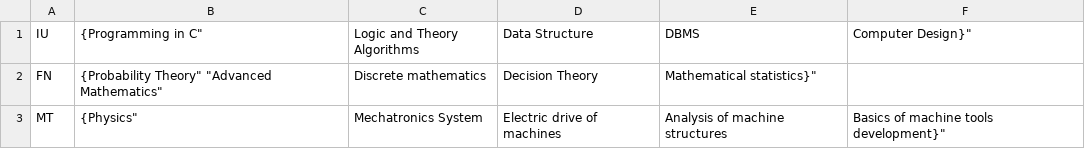
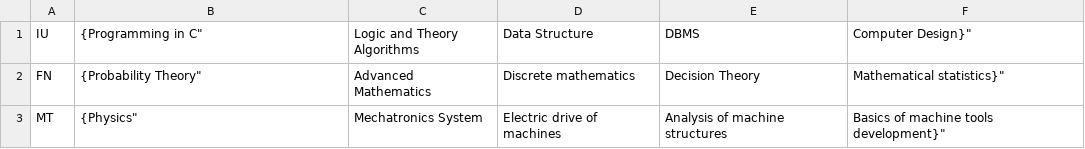
Before and after one commit to zTsugumi/BMSTU_Practice_3thCourse, a CSV file: db/faculties.csv, drawn as a sheet; the diff names each change by its address in the sheet, - before the commit and + after, or states it on an @@ line.

```diff
--- a/db/faculties.csv
+++ b/db/faculties.csv
-B2 ({Programming in C"): {Probability Theory" "Advanced Mathematics"
+B2 ({Programming in C"): {Probability Theory"
-C2 (Logic and Theory Algorithms): Discrete mathematics
+C2 (Logic and Theory Algorithms): Advanced Mathematics
-D2 (Data Structure): Decision Theory
+D2 (Data Structure): Discrete mathematics
-E2 (DBMS): Mathematical statistics}"
+E2 (DBMS): Decision Theory
-F2 (Computer Design}"): (empty)
+F2 (Computer Design}"): Mathematical statistics}"
```
Also changed, not shown: 1 other file.
